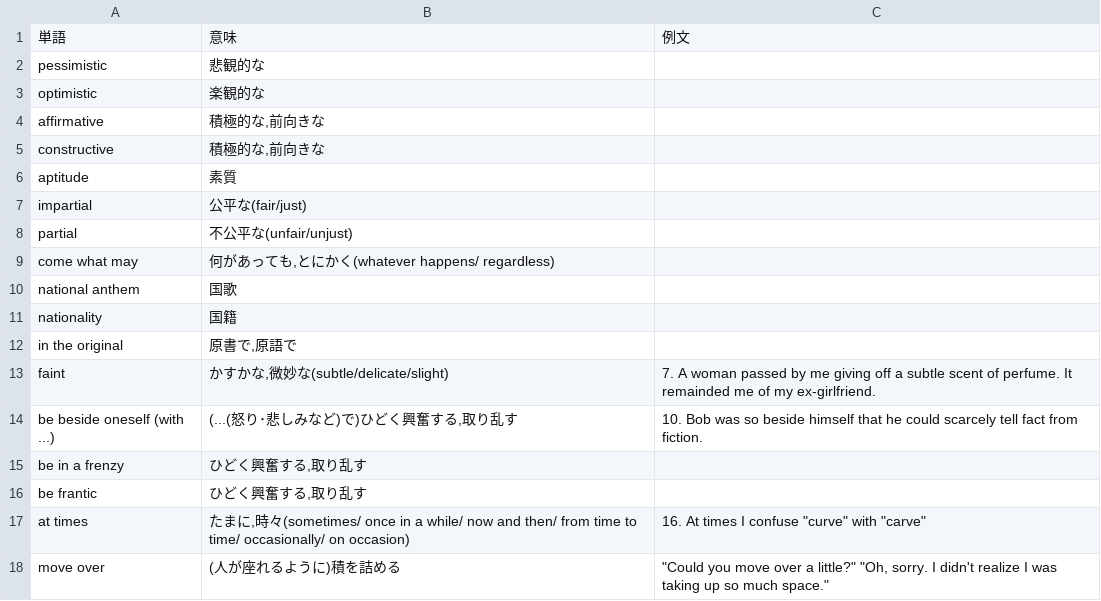
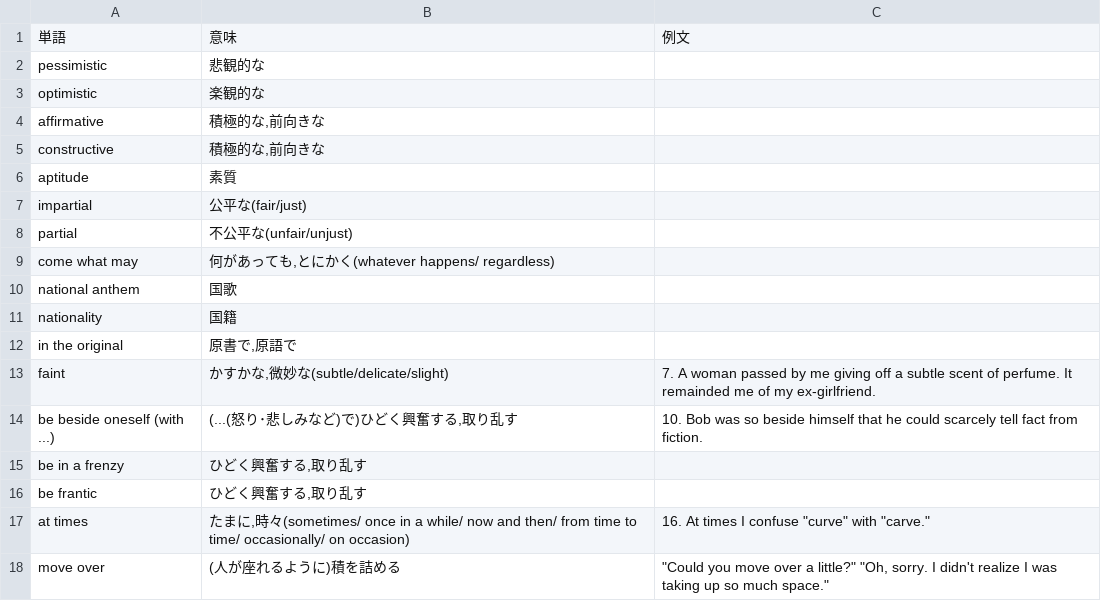
Before and after one commit to Kentkn192837/MyEnglishword, a CSV file: words.csv, drawn as a sheet.

Commit message:
ダブルクォーテーション修正

```diff
--- a/words.csv
+++ b/words.csv
@@ -16,3 +16,3 @@
 "be frantic", "ひどく興奮する,取り乱す", ""
-"at times", "たまに,時々(sometimes/ once in a while/ now and then/ from time to time/ occasionally/ on occasion)", "16. At times I confuse ""curve"" with ""carve"""
+"at times", "たまに,時々(sometimes/ once in a while/ now and then/ from time to time/ occasionally/ on occasion)", "16. At times I confuse ""curve"" with ""carve."""
 "move over", "(人が座れるように)積を詰める", """Could you move over a little?"" ""Oh, sorry. I didn't realize I was taking up so much space."""
```
